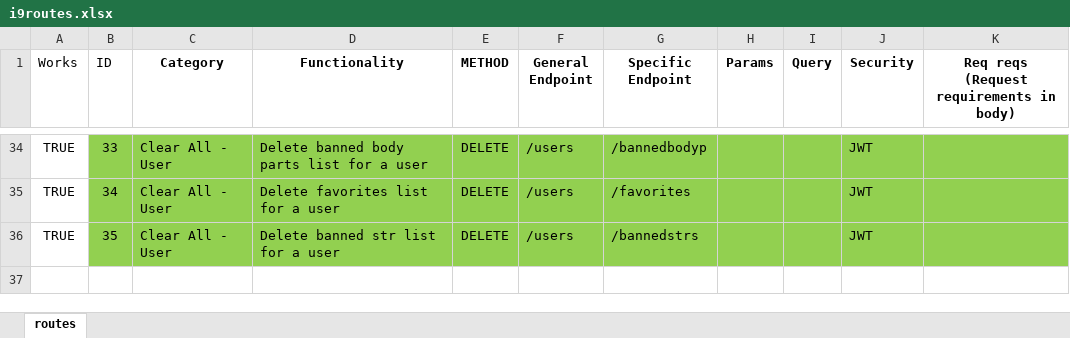
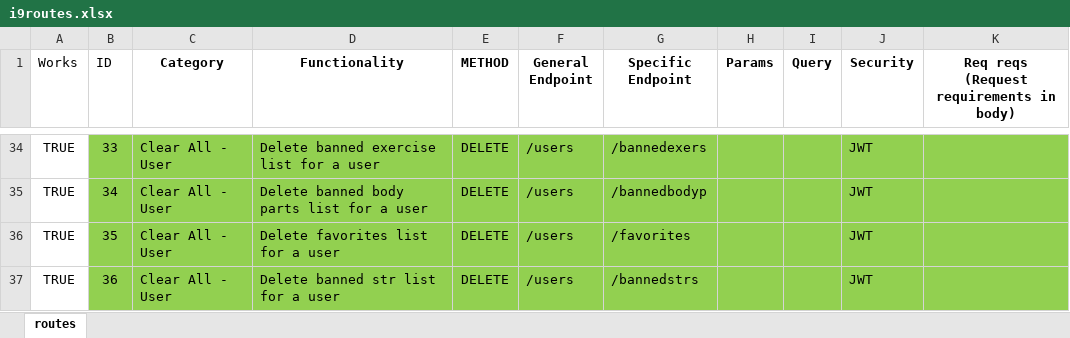
Before and after one commit to kopatsis/i9-backend, an Excel workbook: i9routes.xlsx, sheet routes, drawn as a sheet; only a part is shown, gaps mark what is left out; values as stored, in another font and other column widths than the file's, no borders; the diff covers the shown part only; the diff names each change by its address in the sheet, - before the commit and + after, or states it on an @@ line.

```diff
--- a/i9routes.xlsx (sheet routes)
+++ b/i9routes.xlsx (sheet routes)
-D34 (Functionality): Delete banned body parts list for a user
+D34 (Functionality): Delete banned exercise list for a user
-G34 (Specific Endpoint): /bannedbodyp
+G34 (Specific Endpoint): /bannedexers
-D35 (Functionality): Delete favorites list for a user
+D35 (Functionality): Delete banned body parts list for a user
-G35 (Specific Endpoint): /favorites
+G35 (Specific Endpoint): /bannedbodyp
-D36 (Functionality): Delete banned str list for a user
+D36 (Functionality): Delete favorites list for a user
-G36 (Specific Endpoint): /bannedstrs
+G36 (Specific Endpoint): /favorites
+row 37: TRUE | 36 | Clear All - User | Delete banned str list for a user | DELETE | /users | /bannedstrs |  |  | JWT
```
Also changed, not shown: 31 edited cells elsewhere in this sheet, 1 other file.
